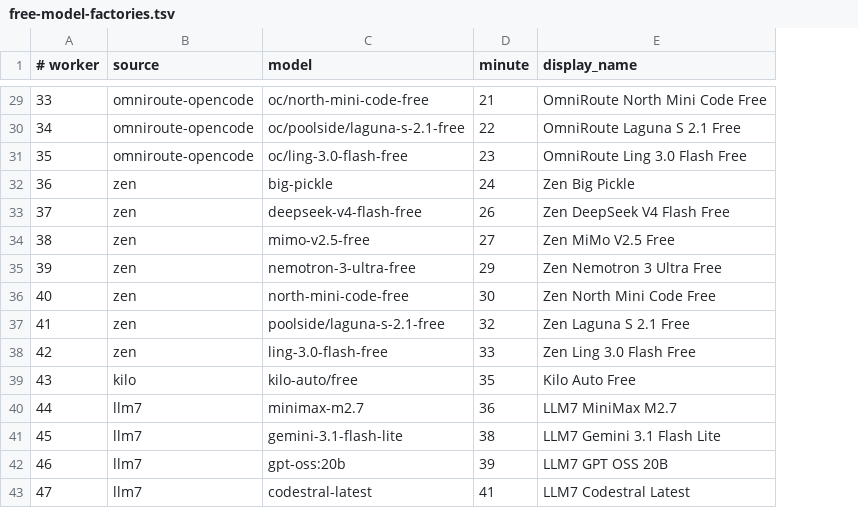
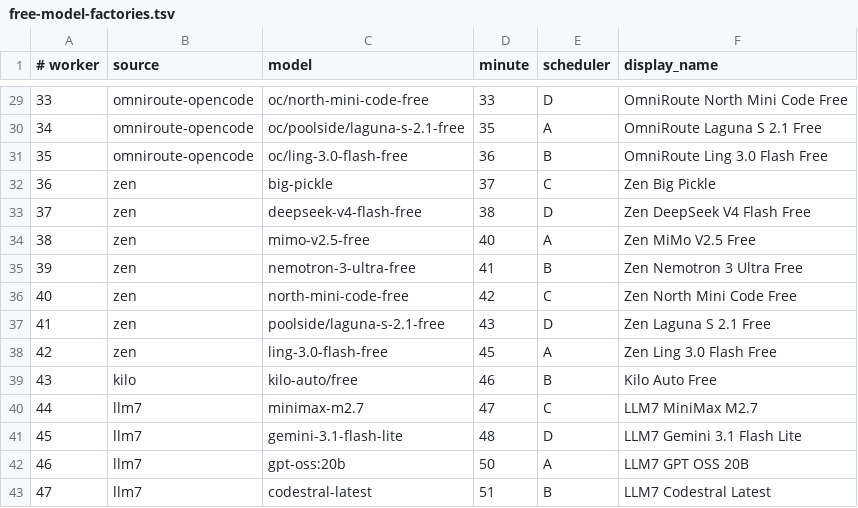
Before and after one commit to JoshCLWren/comic-pile, a TSV file: .github/free-model-factories.tsv, drawn as a sheet; only a part is shown, gaps mark what is left out; the diff covers the shown part only; the diff names each change by its address in the sheet, - before the commit and + after, or states it on an @@ line.

Commit message:
factory: spread fixed model schedules

```diff
--- a/.github/free-model-factories.tsv
+++ b/.github/free-model-factories.tsv
+column E (scheduler), rows 29-43: D | A | B | C | D | A | B | C | D | A | B | C | D | A | B
-D29 (minute): 21
+D29 (minute): 33
-D30 (minute): 22
+D30 (minute): 35
-D31 (minute): 23
+D31 (minute): 36
-D32 (minute): 24
+D32 (minute): 37
-D33 (minute): 26
+D33 (minute): 38
-D34 (minute): 27
+D34 (minute): 40
-D35 (minute): 29
+D35 (minute): 41
-D36 (minute): 30
+D36 (minute): 42
-D37 (minute): 32
+D37 (minute): 43
-D38 (minute): 33
+D38 (minute): 45
-D39 (minute): 35
+D39 (minute): 46
-D40 (minute): 36
+D40 (minute): 47
-D41 (minute): 38
+D41 (minute): 48
-D42 (minute): 39
+D42 (minute): 50
-D43 (minute): 41
+D43 (minute): 51
```
Also changed, not shown: 27 edited cells elsewhere in this file.
